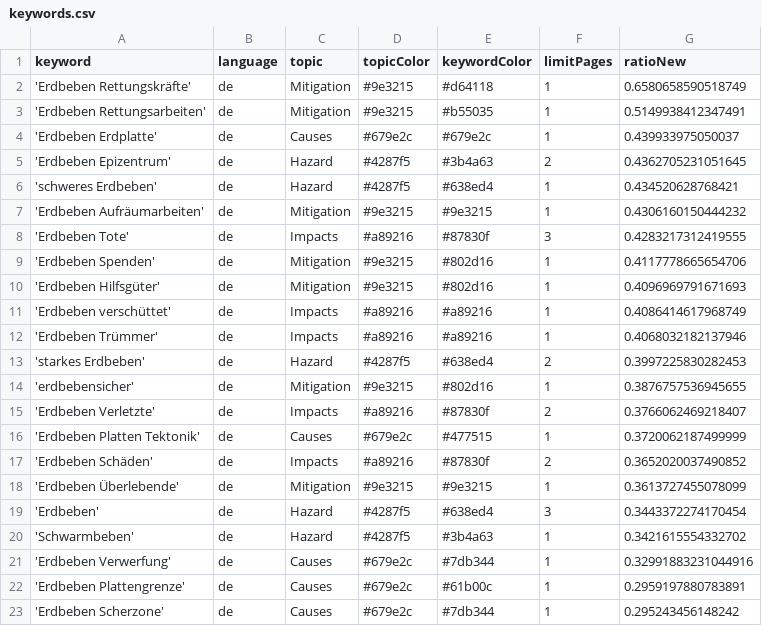
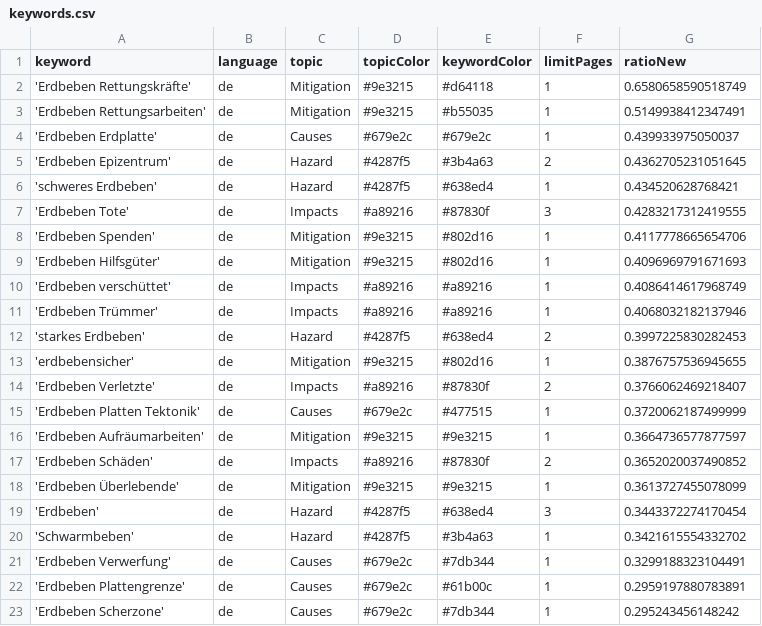
Before and after one commit to MarcoL95-news/winterIsComing, a CSV file: keywords.csv, drawn as a sheet.

Commit message:
Commit from GitHub Actions (harvest:0.0)

```diff
--- a/keywords.csv
+++ b/keywords.csv
@@ -6,3 +6,2 @@ keyword,language,topic,topicColor,keywordColor,limitPages,ratioNew
 'schweres Erdbeben',de,Hazard,#4287f5,#638ed4,1,0.434520628768421
-'Erdbeben Aufräumarbeiten',de,Mitigation,#9e3215,#9e3215,1,0.4306160150444232
 'Erdbeben Tote',de,Impacts,#a89216,#87830f,3,0.4283217312419555
@@ -16,2 +15,3 @@ keyword,language,topic,topicColor,keywordColor,limitPages,ratioNew
 'Erdbeben Platten Tektonik',de,Causes,#679e2c,#477515,1,0.3720062187499999
+'Erdbeben Aufräumarbeiten',de,Mitigation,#9e3215,#9e3215,1,0.3664736577877597
 'Erdbeben Schäden',de,Impacts,#a89216,#87830f,2,0.3652020037490852
@@ -20,3 +20,3 @@ keyword,language,topic,topicColor,keywordColor,limitPages,ratioNew
 'Schwarmbeben',de,Hazard,#4287f5,#3b4a63,1,0.3421615554332702
-'Erdbeben Verwerfung',de,Causes,#679e2c,#7db344,1,0.32991883231044916
+'Erdbeben Verwerfung',de,Causes,#679e2c,#7db344,1,0.3299188323104491
 'Erdbeben Plattengrenze',de,Causes,#679e2c,#61b00c,1,0.2959197880783891
```
